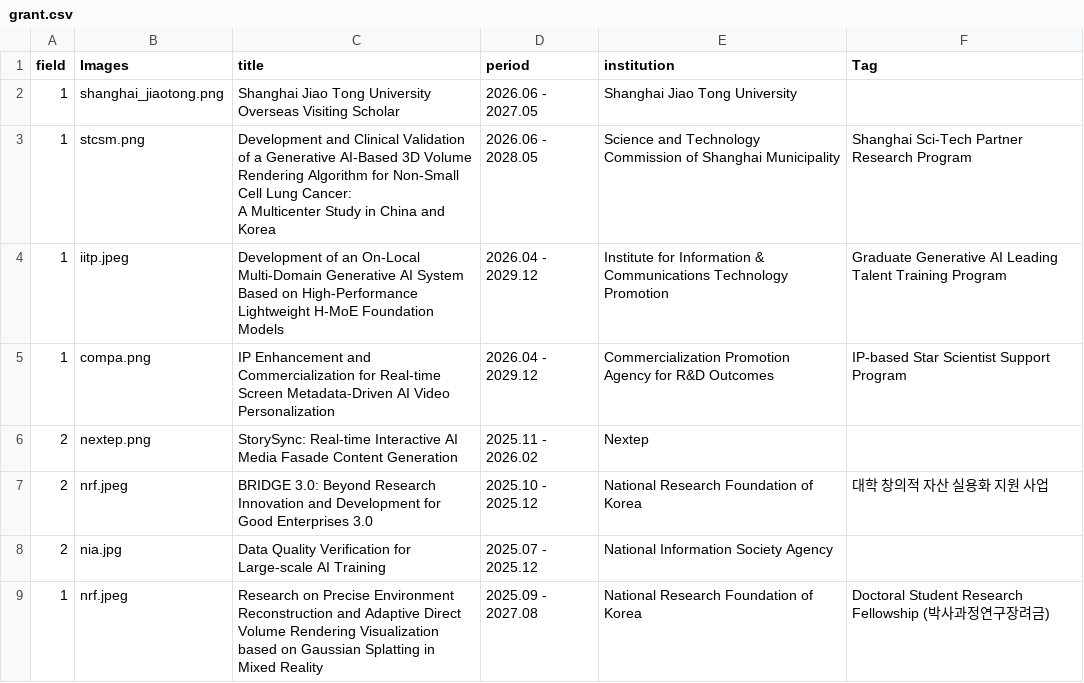
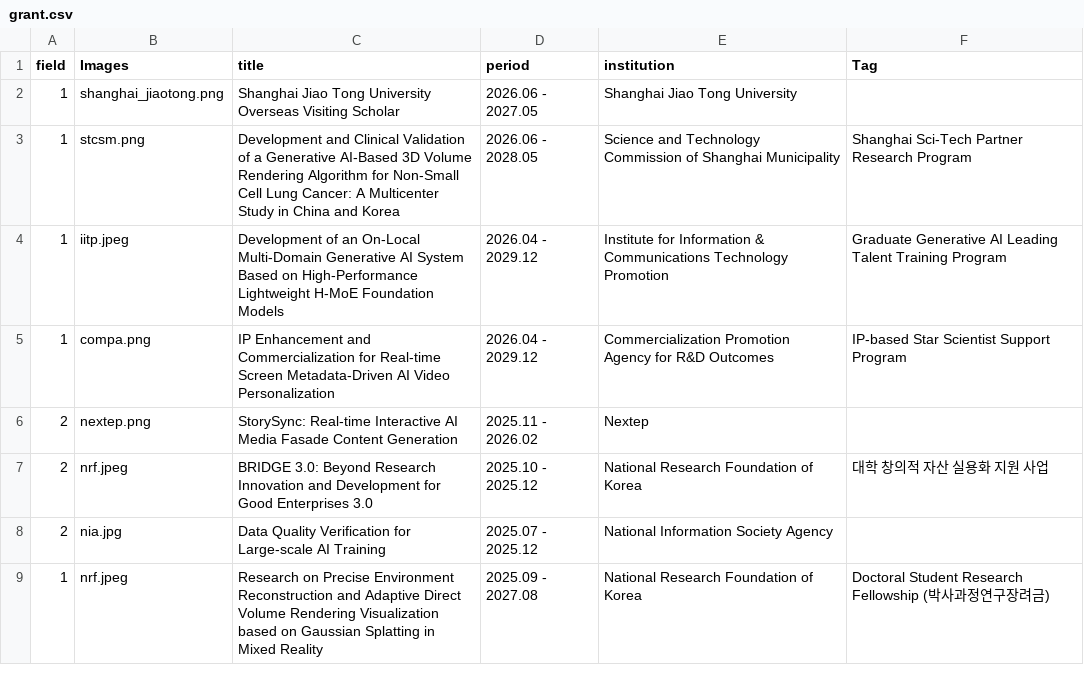
Before and after one commit to GCU-VOMLAB/VOM, a CSV file: assets/csv/grant.csv, drawn as a sheet; only a part is shown.

Commit message:
2026-05-20 v2
grants

```diff
--- a/assets/csv/grant.csv
+++ b/assets/csv/grant.csv
@@ -2,4 +2,3 @@
 1,shanghai_jiaotong.png,Shanghai Jiao Tong University Overseas Visiting Scholar,2026.06 - 2027.05,Shanghai Jiao Tong University,
-1,stcsm.png,"Development and Clinical Validation of a Generative AI-Based 3D Volume Rendering Algorithm for Non-Small Cell Lung Cancer:
-A Multicenter Study in China and Korea",2026.06 - 2028.05,Science and Technology Commission of Shanghai Municipality,Shanghai Sci-Tech Partner Research Program
+1,stcsm.png,Development and Clinical Validation of a Generative AI-Based 3D Volume Rendering Algorithm for Non-Small Cell Lung Cancer: A Multicenter Study in China and Korea,2026.06 - 2028.05,Science and Technology Commission of Shanghai Municipality,Shanghai Sci-Tech Partner Research Program
 1,iitp.jpeg,Development of an On-Local Multi-Domain Generative AI System Based on High-Performance Lightweight H-MoE Foundation Models,2026.04 - 2029.12,Institute for Information & Communications Technology Promotion,Graduate Generative AI Leading Talent Training Program
```
